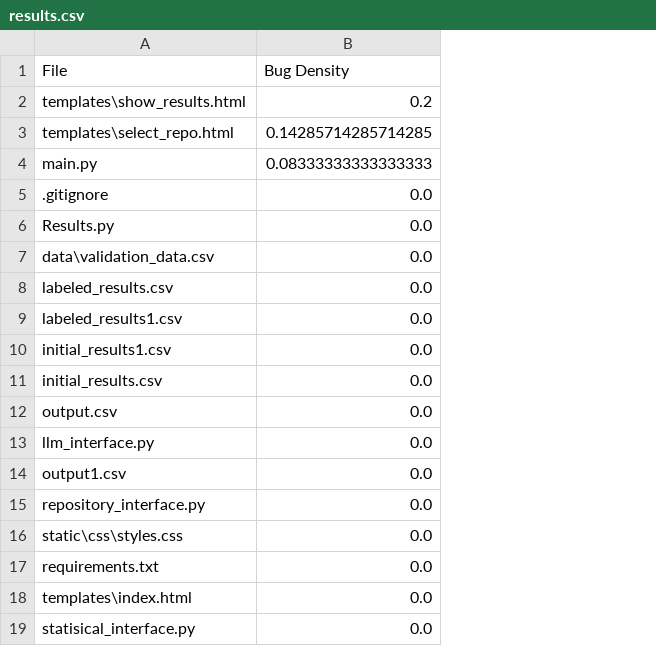
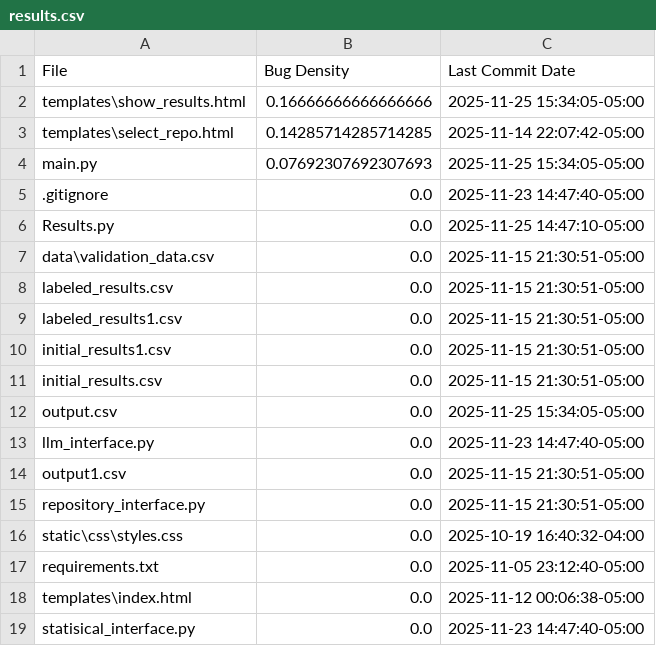
Before and after one commit to RockosBos/CIS580-Code-Review-Assistant, a CSV file: results.csv, drawn as a sheet; the diff names each change by its address in the sheet, - before the commit and + after, or states it on an @@ line.

```diff
--- a/results.csv
+++ b/results.csv
+column C (Last Commit Date), rows 2-19: 2025-11-25 15:34:05-05:00 | 2025-11-14 22:07:42-05:00 | 2025-11-25 15:34:05-05:00 | 2025-11-23 14:47:40-05:00 | 2025-11-25 14:47:10-05:00 | 2025-11-15 21:30:51-05:00 | 2025-11-15 21:30:51-05:00 | 2025-11-15 21:30:51-05:00 | 2025-11-15 21:30:51-05:00 | 2025-11-15 21:30:51-05:00 | 2025-11-25 15:34:05-05:00 | 2025-11-23 14:47:40-05:00 | 2025-11-15 21:30:51-05:00 | 2025-11-15 21:30:51-05:00 | 2025-10-19 16:40:32-04:00 | 2025-11-05 23:12:40-05:00 | 2025-11-12 00:06:38-05:00 | 2025-11-23 14:47:40-05:00
-B2 (Bug Density): 0.2
+B2 (Bug Density): 0.16666666666666666
-B4 (Bug Density): 0.08333333333333333
+B4 (Bug Density): 0.07692307692307693
```
Also changed, not shown: output.csv, 3 other files.
